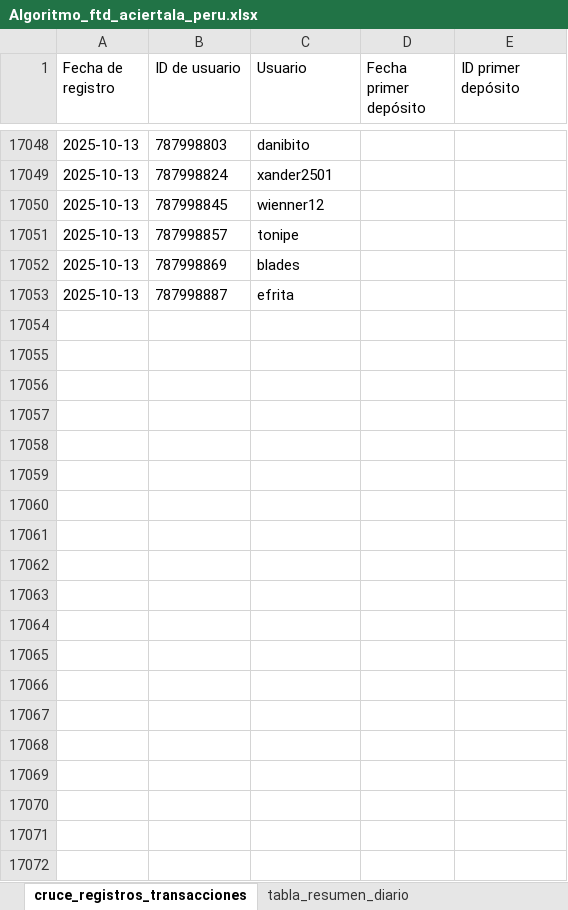
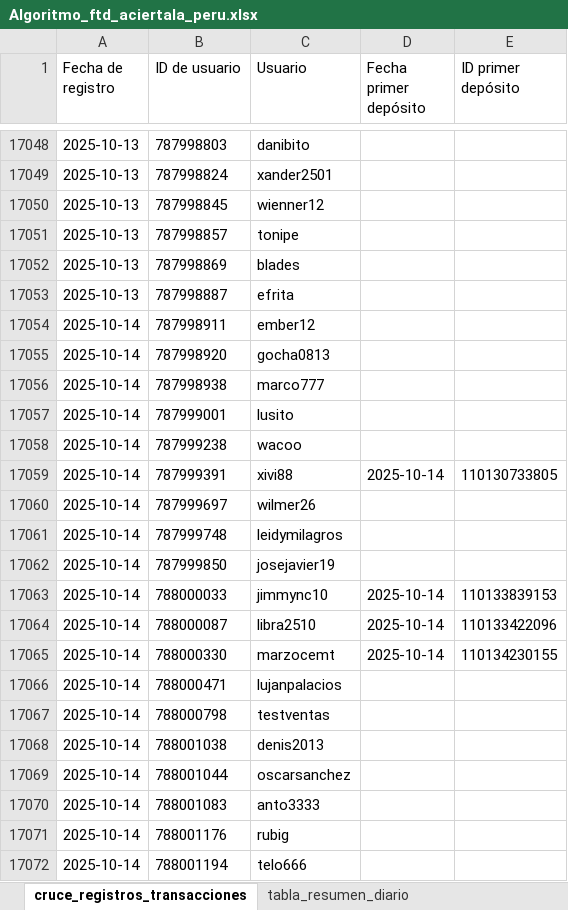
Before and after one commit to james5777/FTD-s-Aciertala, an Excel workbook: Algoritmo_ftd_aciertala_peru.xlsx, sheet cruce_registros_transacciones, drawn as a sheet; only a part is shown, gaps mark what is left out; values as stored, in another font and other column widths than the file's, no borders; table styles not drawn; the diff covers the shown part only; the diff names each change by its address in the sheet, - before the commit and + after, or states it on an @@ line.

```diff
--- a/Algoritmo_ftd_aciertala_peru.xlsx (sheet cruce_registros_transacciones)
+++ b/Algoritmo_ftd_aciertala_peru.xlsx (sheet cruce_registros_transacciones)
+row 17054: 2025-10-14 | 787998911 | ember12
+row 17055: 2025-10-14 | 787998920 | gocha0813
+row 17056: 2025-10-14 | 787998938 | marco777
+row 17057: 2025-10-14 | 787999001 | lusito
+row 17058: 2025-10-14 | 787999238 | wacoo
+row 17059: 2025-10-14 | 787999391 | xivi88 | 2025-10-14 | 110130733805
+row 17060: 2025-10-14 | 787999697 | wilmer26
+row 17061: 2025-10-14 | 787999748 | leidymilagros
+row 17062: 2025-10-14 | 787999850 | josejavier19
+row 17063: 2025-10-14 | 788000033 | jimmync10 | 2025-10-14 | 110133839153
+row 17064: 2025-10-14 | 788000087 | libra2510 | 2025-10-14 | 110133422096
+row 17065: 2025-10-14 | 788000330 | marzocemt | 2025-10-14 | 110134230155
+row 17066: 2025-10-14 | 788000471 | lujanpalacios
+row 17067: 2025-10-14 | 788000798 | testventas
+row 17068: 2025-10-14 | 788001038 | denis2013
+row 17069: 2025-10-14 | 788001044 | oscarsanchez
+row 17070: 2025-10-14 | 788001083 | anto3333
+row 17071: 2025-10-14 | 788001176 | rubig
+row 17072: 2025-10-14 | 788001194 | telo666
```
Also changed, not shown: 12 added rows and 4 edited cells elsewhere in this sheet, sheet tabla_resumen_diario, Archivos/Diario-ACPE.xlsx, 3 other files.
